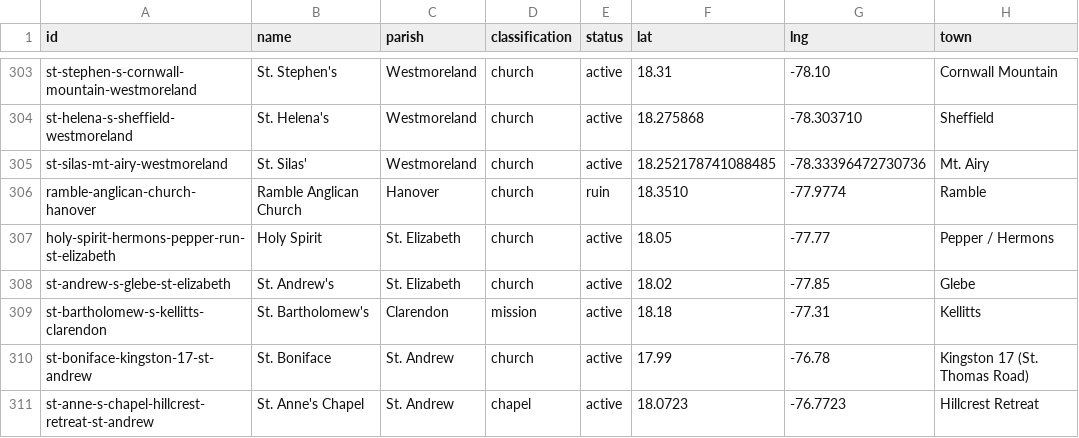
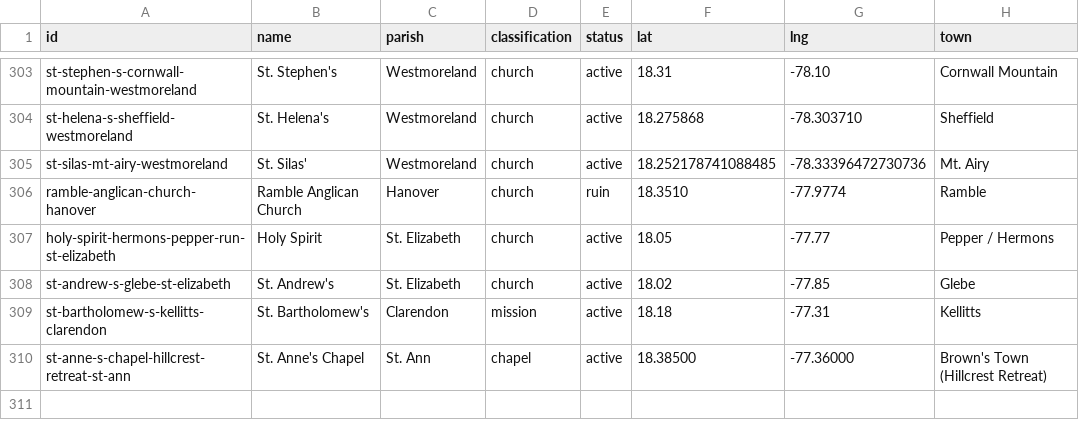
Before and after one commit to kwierenga/Anglican-Churches-in-Jamaica, a CSV file: data/churches.csv, drawn as a sheet; only a part is shown, gaps mark what is left out.

```diff
--- a/data/churches.csv
+++ b/data/churches.csv
@@ -309,3 +309,2 @@ st-andrew-s-glebe-st-elizabeth,St. Andrew's,St. Elizabeth,church,active,18.02,-7
 st-bartholomew-s-kellitts-clarendon,St. Bartholomew's,Clarendon,mission,active,18.18,-77.31,Kellitts
-st-boniface-kingston-17-st-andrew,St. Boniface,St. Andrew,church,active,17.99,-76.78,Kingston 17 (St. Thomas Road)
-st-anne-s-chapel-hillcrest-retreat-st-andrew,St. Anne's Chapel,St. Andrew,chapel,active,18.0723,-76.7723,Hillcrest Retreat
+st-anne-s-chapel-hillcrest-retreat-st-ann,St. Anne's Chapel,St. Ann,chapel,active,18.38500,-77.36000,Brown's Town (Hillcrest Retreat)
```
Also changed, not shown: data/media.csv, 4 other files.
